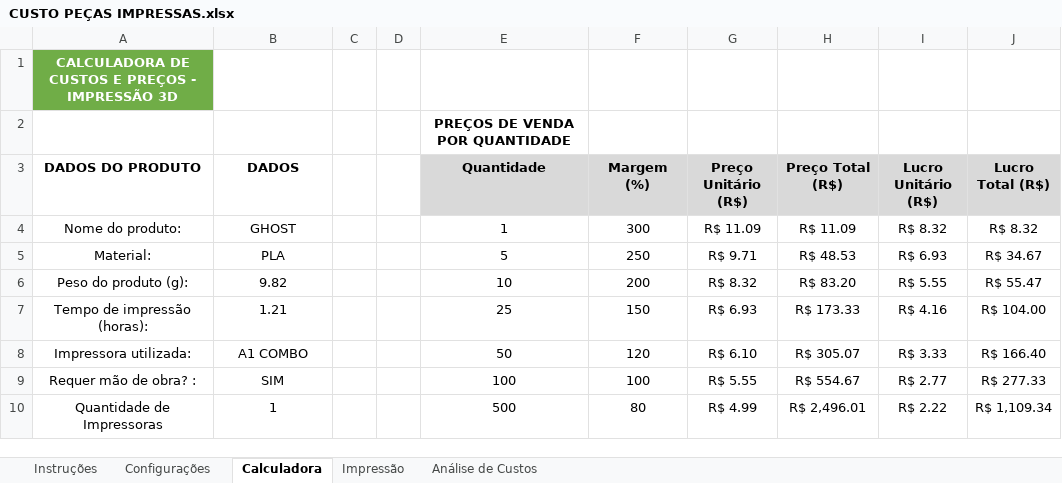
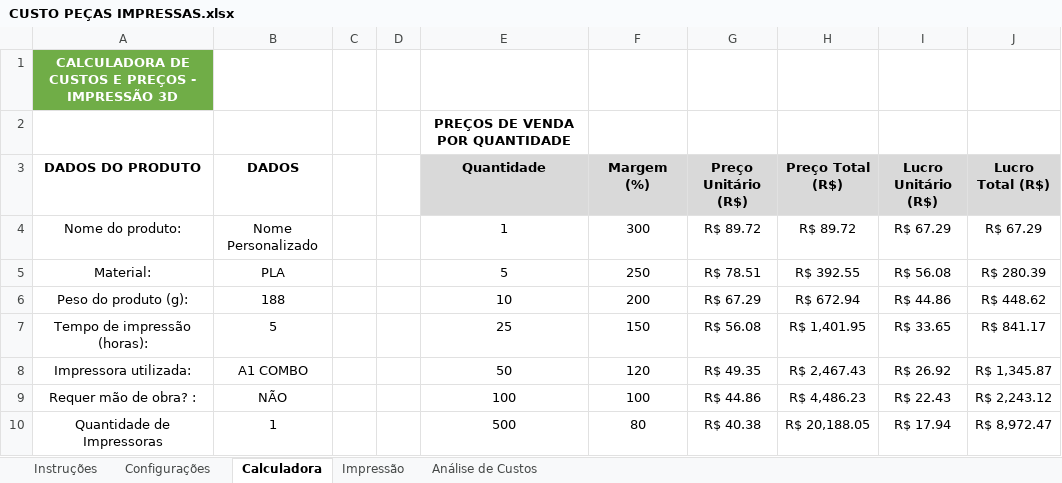
Before and after one commit to ClaudioSperb/impressao-3D, an Excel workbook: Impressao 3D/CUSTO PEÇAS IMPRESSAS.xlsx, sheet Calculadora, drawn as a sheet; only a part is shown; values as stored, in another font and other column widths than the file's, no borders; charts and pictures not drawn; the diff covers the shown part only; the diff names each change by its address in the sheet, - before the commit and + after, or states it on an @@ line.

```diff
--- a/Impressao 3D/CUSTO PEÇAS IMPRESSAS.xlsx (sheet Calculadora)
+++ b/Impressao 3D/CUSTO PEÇAS IMPRESSAS.xlsx (sheet Calculadora)
-B4 (DADOS): GHOST
+B4 (DADOS): Nome Personalizado
-G4 (Preço Unitário (R$)): R$ 11.09
+G4 (Preço Unitário (R$)): R$ 89.72
-H4 (Preço Total (R$)): R$ 11.09
+H4 (Preço Total (R$)): R$ 89.72
-I4 (Lucro Unitário (R$)): R$ 8.32
+I4 (Lucro Unitário (R$)): R$ 67.29
-J4 (Lucro Total (R$)): R$ 8.32
+J4 (Lucro Total (R$)): R$ 67.29
-G5 (Preço Unitário (R$)): R$ 9.71
+G5 (Preço Unitário (R$)): R$ 78.51
-H5 (Preço Total (R$)): R$ 48.53
+H5 (Preço Total (R$)): R$ 392.55
-I5 (Lucro Unitário (R$)): R$ 6.93
+I5 (Lucro Unitário (R$)): R$ 56.08
-J5 (Lucro Total (R$)): R$ 34.67
+J5 (Lucro Total (R$)): R$ 280.39
-B6 (DADOS): 9.82
+B6 (DADOS): 188
-G6 (Preço Unitário (R$)): R$ 8.32
+G6 (Preço Unitário (R$)): R$ 67.29
-H6 (Preço Total (R$)): R$ 83.20
+H6 (Preço Total (R$)): R$ 672.94
-I6 (Lucro Unitário (R$)): R$ 5.55
+I6 (Lucro Unitário (R$)): R$ 44.86
-J6 (Lucro Total (R$)): R$ 55.47
+J6 (Lucro Total (R$)): R$ 448.62
-B7 (DADOS): 1.21
+B7 (DADOS): 5
-G7 (Preço Unitário (R$)): R$ 6.93
+G7 (Preço Unitário (R$)): R$ 56.08
-H7 (Preço Total (R$)): R$ 173.33
+H7 (Preço Total (R$)): R$ 1,401.95
-I7 (Lucro Unitário (R$)): R$ 4.16
+I7 (Lucro Unitário (R$)): R$ 33.65
-J7 (Lucro Total (R$)): R$ 104.00
+J7 (Lucro Total (R$)): R$ 841.17
-G8 (Preço Unitário (R$)): R$ 6.10
+G8 (Preço Unitário (R$)): R$ 49.35
-H8 (Preço Total (R$)): R$ 305.07
+H8 (Preço Total (R$)): R$ 2,467.43
-I8 (Lucro Unitário (R$)): R$ 3.33
+I8 (Lucro Unitário (R$)): R$ 26.92
-J8 (Lucro Total (R$)): R$ 166.40
+J8 (Lucro Total (R$)): R$ 1,345.87
-B9 (DADOS): SIM
+B9 (DADOS): NÃO
-G9 (Preço Unitário (R$)): R$ 5.55
+G9 (Preço Unitário (R$)): R$ 44.86
-H9 (Preço Total (R$)): R$ 554.67
+H9 (Preço Total (R$)): R$ 4,486.23
-I9 (Lucro Unitário (R$)): R$ 2.77
+I9 (Lucro Unitário (R$)): R$ 22.43
-J9 (Lucro Total (R$)): R$ 277.33
+J9 (Lucro Total (R$)): R$ 2,243.12
-G10 (Preço Unitário (R$)): R$ 4.99
+G10 (Preço Unitário (R$)): R$ 40.38
-H10 (Preço Total (R$)): R$ 2,496.01
+H10 (Preço Total (R$)): R$ 20,188.05
-I10 (Lucro Unitário (R$)): R$ 2.22
+I10 (Lucro Unitário (R$)): R$ 17.94
-J10 (Lucro Total (R$)): R$ 1,109.34
+J10 (Lucro Total (R$)): R$ 8,972.47
```
Also changed, not shown: 15 edited cells elsewhere in this sheet, sheet Impressão, sheet Configurações.
